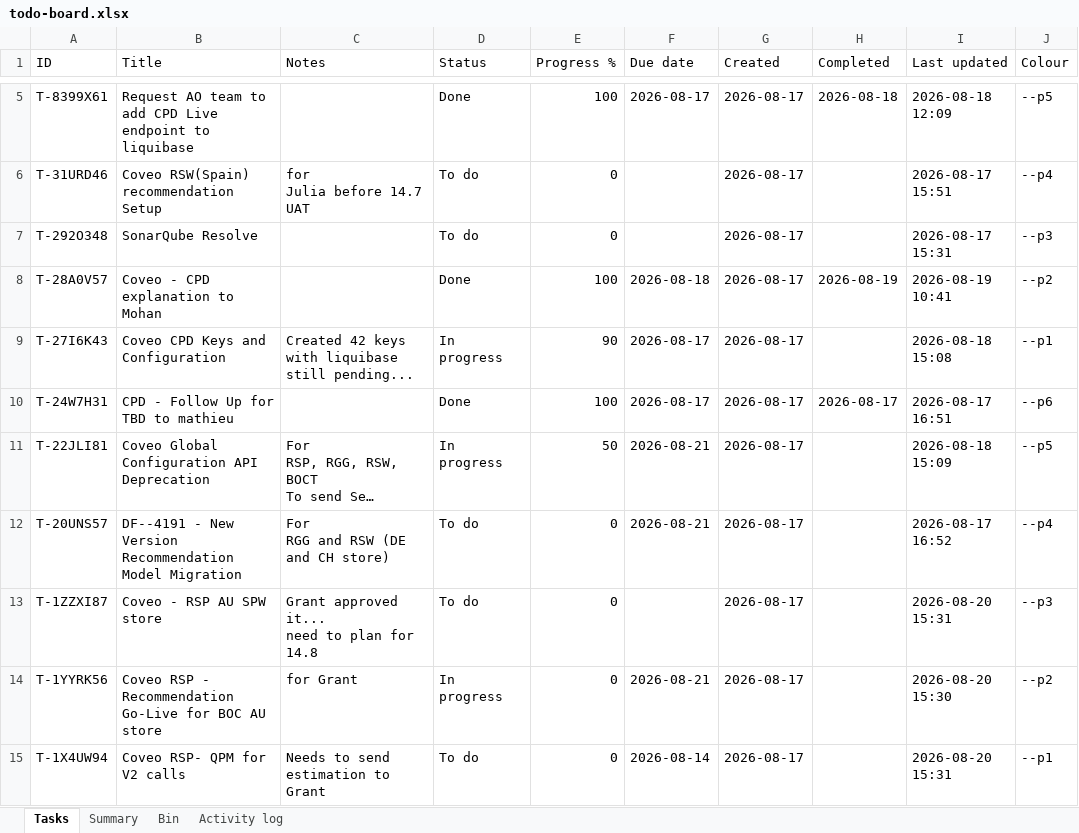
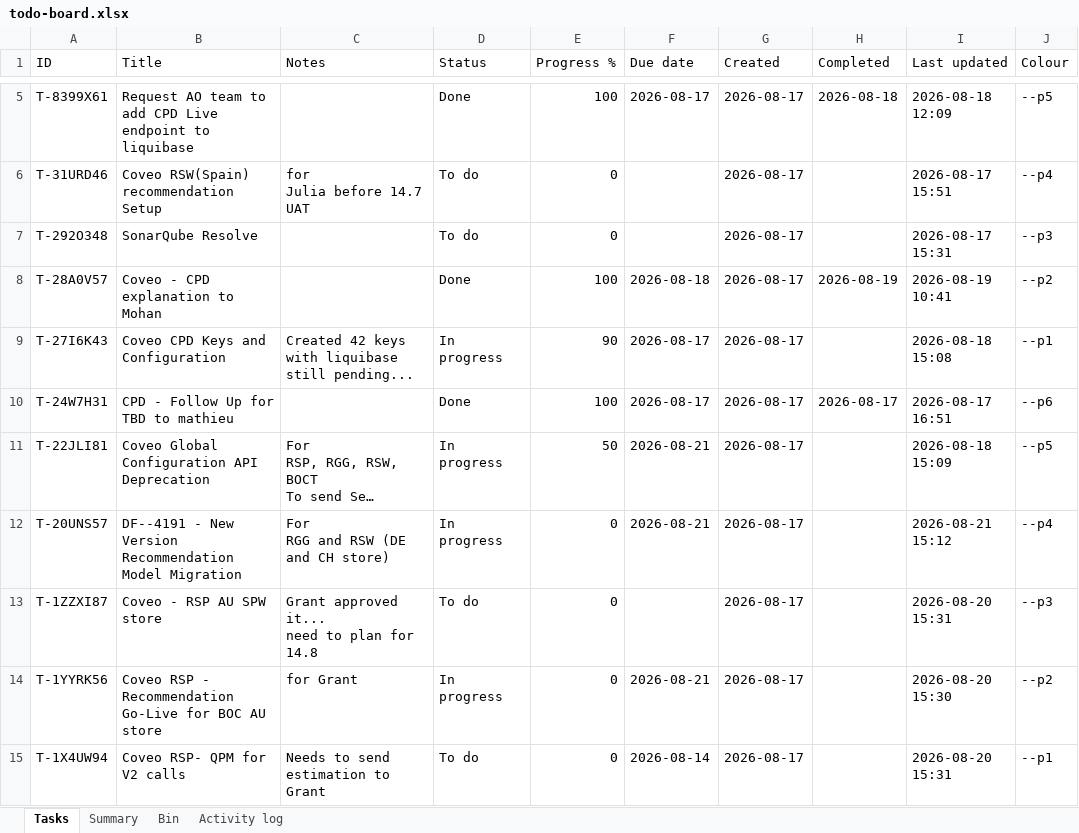
Before and after one commit to akshay0828/To-Do, an Excel workbook: data/todo-board.xlsx, sheet Tasks, drawn as a sheet; only a part is shown, gaps mark what is left out; long unchanged cells end in …; values as stored, in another font and other column widths than the file's, no borders; the diff names each change by its address in the sheet, - before the commit and + after, or states it on an @@ line.

```diff
--- a/data/todo-board.xlsx (sheet Tasks)
+++ b/data/todo-board.xlsx (sheet Tasks)
-D12 (Status): To do
+D12 (Status): In progress
-I12 (Last updated): 2026-08-17 16:52
+I12 (Last updated): 2026-08-21 15:12
```
Also changed, not shown: sheet Activity log, sheet Summary.
